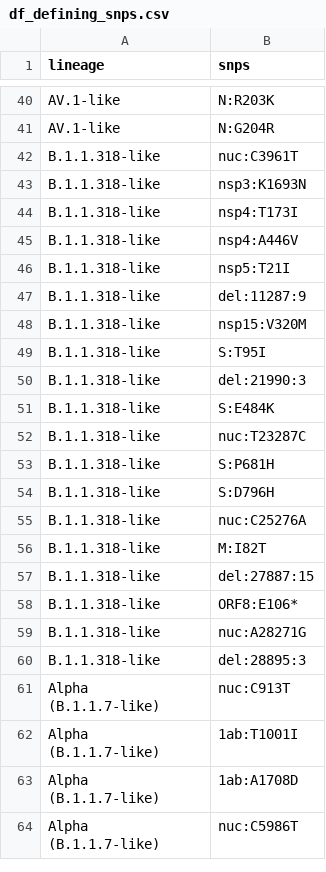
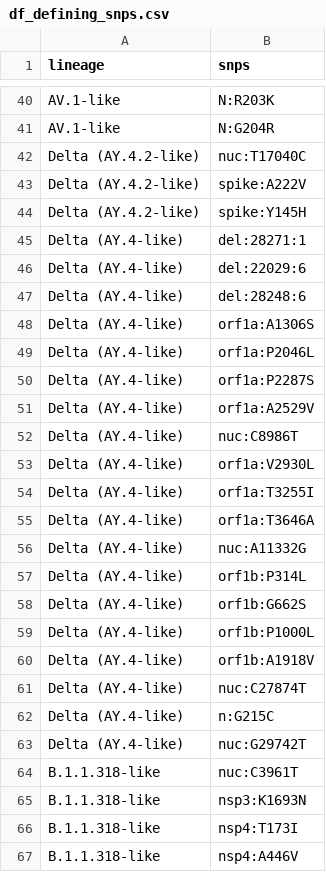
Before and after one commit to Leo-Poon-Lab/VOC-SNPs-checking, a CSV file: results/df_defining_snps.csv, drawn as a sheet; only a part is shown, gaps mark what is left out; the shorter side is filled out with more unchanged rows; the diff covers the shown part only; the diff names each change by its address in the sheet, - before the commit and + after, or states it on an @@ line.

```diff
--- a/results/df_defining_snps.csv
+++ b/results/df_defining_snps.csv
+row 42: Delta (AY.4.2-like) | nuc:T17040C
+row 43: Delta (AY.4.2-like) | spike:A222V
+row 44: Delta (AY.4.2-like) | spike:Y145H
+row 45: Delta (AY.4-like) | del:28271:1
+row 46: Delta (AY.4-like) | del:22029:6
+row 47: Delta (AY.4-like) | del:28248:6
+row 48: Delta (AY.4-like) | orf1a:A1306S
+row 49: Delta (AY.4-like) | orf1a:P2046L
+row 50: Delta (AY.4-like) | orf1a:P2287S
+row 51: Delta (AY.4-like) | orf1a:A2529V
+row 52: Delta (AY.4-like) | nuc:C8986T
+row 53: Delta (AY.4-like) | orf1a:V2930L
+row 54: Delta (AY.4-like) | orf1a:T3255I
+row 55: Delta (AY.4-like) | orf1a:T3646A
+row 56: Delta (AY.4-like) | nuc:A11332G
+row 57: Delta (AY.4-like) | orf1b:P314L
+row 58: Delta (AY.4-like) | orf1b:G662S
+row 59: Delta (AY.4-like) | orf1b:P1000L
+row 60: Delta (AY.4-like) | orf1b:A1918V
+row 61: Delta (AY.4-like) | nuc:C27874T
+row 62: Delta (AY.4-like) | n:G215C
+row 63: Delta (AY.4-like) | nuc:G29742T
```
Also changed, not shown: 47 added rows elsewhere in this file, results/df_defining_snps_nt.csv.
